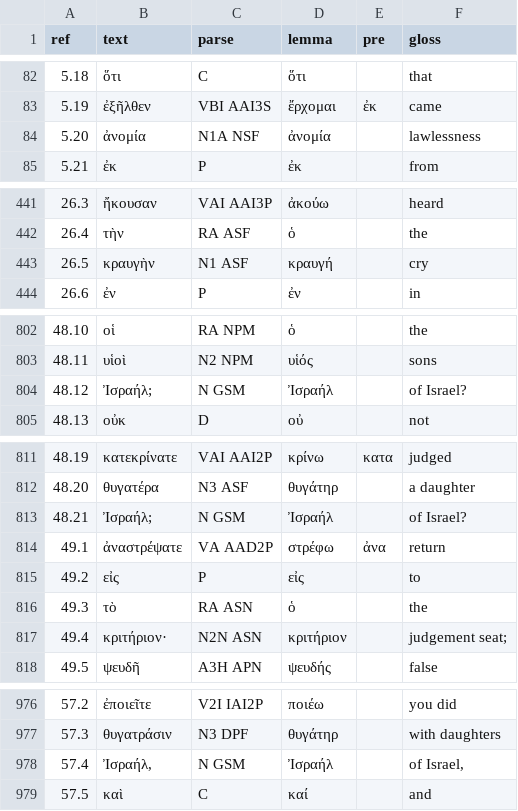
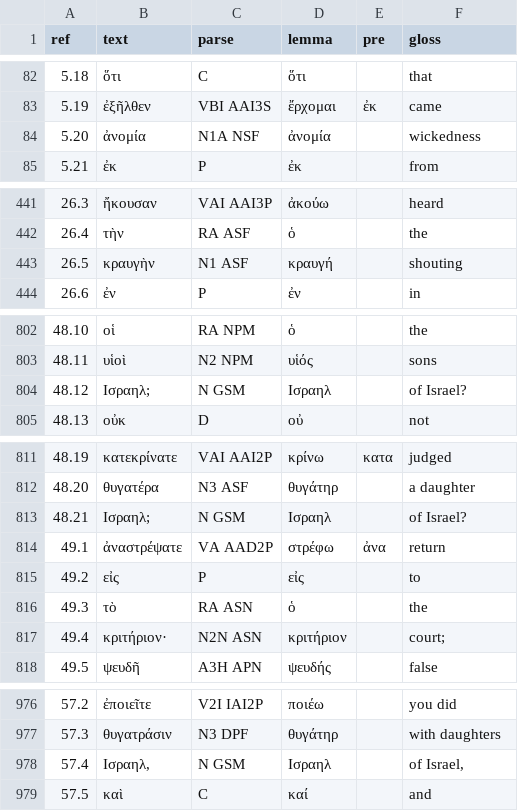
Before and after one commit to jtauber/susanna, a TSV file: tokens.tsv, drawn as a sheet; only a part is shown, gaps mark what is left out; the diff covers the shown part only.

Commit message:
gloss tweaks

```diff
--- a/tokens.tsv
+++ b/tokens.tsv
@@ -83,3 +83,3 @@ ref   	text             	parse      	lemma       	pre      	gloss
 5.19  	ἐξῆλθεν          	VBI AAI3S  	ἔρχομαι     	ἐκ       	came
-5.20  	ἀνομία           	N1A NSF    	ἀνομία      	         	lawlessness
+5.20  	ἀνομία           	N1A NSF    	ἀνομία      	         	wickedness
 5.21  	ἐκ               	P          	ἐκ          	         	from
@@ -442,3 +442,3 @@ ref   	text             	parse      	lemma       	pre      	gloss
 26.4  	τὴν              	RA  ASF    	ὁ           	         	the
-26.5  	κραυγὴν          	N1  ASF    	κραυγή      	         	cry
+26.5  	κραυγὴν          	N1  ASF    	κραυγή      	         	shouting
 26.6  	ἐν               	P          	ἐν          	         	in
@@ -803,3 +803,3 @@ ref   	text             	parse      	lemma       	pre      	gloss
 48.11 	υἱοὶ             	N2  NPM    	υἱός        	         	sons
-48.12 	Ἰσραήλ;          	N   GSM    	Ἰσραήλ      	         	of Israel?
+48.12 	Ισραηλ;          	N   GSM    	Ισραηλ      	         	of Israel?
 48.13 	οὐκ              	D          	οὐ          	         	not
@@ -812,3 +812,3 @@ ref   	text             	parse      	lemma       	pre      	gloss
 48.20 	θυγατέρα         	N3  ASF    	θυγάτηρ     	         	a daughter
-48.21 	Ἰσραήλ;          	N   GSM    	Ἰσραήλ      	         	of Israel?
+48.21 	Ισραηλ;          	N   GSM    	Ισραηλ      	         	of Israel?
 49.1  	ἀναστρέψατε      	VA  AAD2P  	στρέφω      	ἀνα      	return
@@ -816,3 +816,3 @@ ref   	text             	parse      	lemma       	pre      	gloss
 49.3  	τὸ               	RA  ASN    	ὁ           	         	the
-49.4  	κριτήριον·       	N2N ASN    	κριτήριον   	         	judgement seat;
+49.4  	κριτήριον·       	N2N ASN    	κριτήριον   	         	court;
 49.5  	ψευδῆ            	A3H APN    	ψευδής      	         	false
@@ -977,3 +977,3 @@ ref   	text             	parse      	lemma       	pre      	gloss
 57.3  	θυγατράσιν       	N3  DPF    	θυγάτηρ     	         	with daughters
-57.4  	Ἰσραήλ,          	N   GSM    	Ἰσραήλ      	         	of Israel,
+57.4  	Ισραηλ,          	N   GSM    	Ισραηλ      	         	of Israel,
 57.5  	καὶ              	C          	καί         	         	and
```
Also changed, not shown: 6 edited cells elsewhere in this file.
